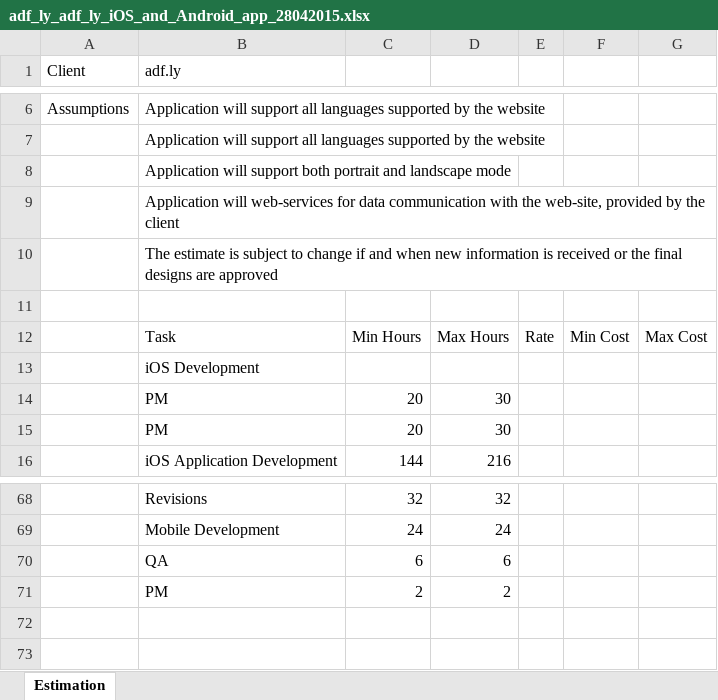
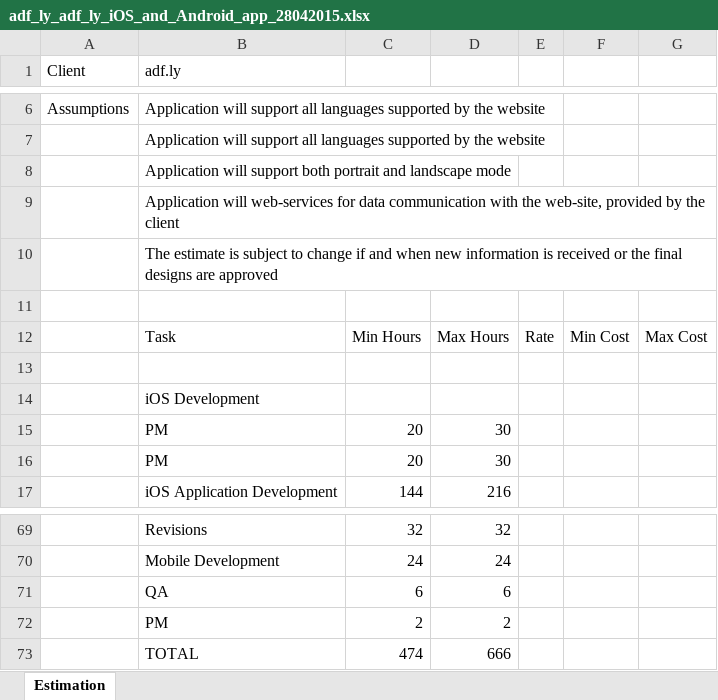
Before and after one commit to supudo/ests, an Excel workbook: public/exports/adf_ly_adf_ly_iOS_and_Android_app_28042015.xlsx, sheet Estimation, drawn as a sheet; only a part is shown, gaps mark what is left out; values as stored, in another font and other column widths than the file's, no cell formats; the diff names each change by its address in the sheet, - before the commit and + after, or states it on an @@ line.

```diff
--- a/public/exports/adf_ly_adf_ly_iOS_and_Android_app_28042015.xlsx (sheet Estimation)
+++ b/public/exports/adf_ly_adf_ly_iOS_and_Android_app_28042015.xlsx (sheet Estimation)
+row 13: (empty)
+row 73:  | TOTAL | 474 | 666
```
Also changed, not shown: cell formats, 1 other file.
